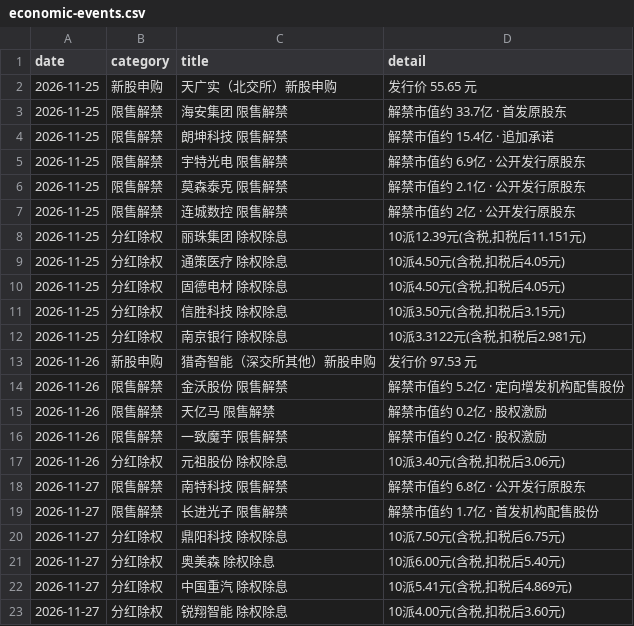
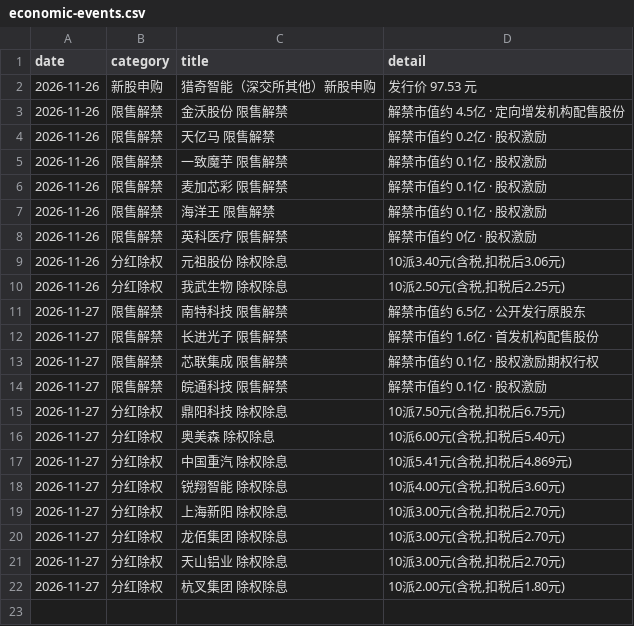
Before and after one commit to hainan5/invest-tracker, a CSV file: public/data/macro/economic-events.csv, drawn as a sheet.

```diff
--- a/public/data/macro/economic-events.csv
+++ b/public/data/macro/economic-events.csv
@@ -1,20 +1,15 @@
 date,category,title,detail
-2026-11-25,新股申购,天广实（北交所）新股申购,发行价 55.65 元
-2026-11-25,限售解禁,海安集团 限售解禁,解禁市值约 33.7亿 · 首发原股东
-2026-11-25,限售解禁,朗坤科技 限售解禁,解禁市值约 15.4亿 · 追加承诺
-2026-11-25,限售解禁,宇特光电 限售解禁,解禁市值约 6.9亿 · 公开发行原股东
-2026-11-25,限售解禁,莫森泰克 限售解禁,解禁市值约 2.1亿 · 公开发行原股东
-2026-11-25,限售解禁,连城数控 限售解禁,解禁市值约 2亿 · 公开发行原股东
-2026-11-25,分红除权,丽珠集团 除权除息,"10派12.39元(含税,扣税后11.151元)"
-2026-11-25,分红除权,通策医疗 除权除息,"10派4.50元(含税,扣税后4.05元)"
-2026-11-25,分红除权,固德电材 除权除息,"10派4.50元(含税,扣税后4.05元)"
-2026-11-25,分红除权,信胜科技 除权除息,"10派3.50元(含税,扣税后3.15元)"
-2026-11-25,分红除权,南京银行 除权除息,"10派3.3122元(含税,扣税后2.981元)"
 2026-11-26,新股申购,猎奇智能（深交所其他）新股申购,发行价 97.53 元
-2026-11-26,限售解禁,金沃股份 限售解禁,解禁市值约 5.2亿 · 定向增发机构配售股份
+2026-11-26,限售解禁,金沃股份 限售解禁,解禁市值约 4.5亿 · 定向增发机构配售股份
 2026-11-26,限售解禁,天亿马 限售解禁,解禁市值约 0.2亿 · 股权激励
-2026-11-26,限售解禁,一致魔芋 限售解禁,解禁市值约 0.2亿 · 股权激励
+2026-11-26,限售解禁,一致魔芋 限售解禁,解禁市值约 0.1亿 · 股权激励
+2026-11-26,限售解禁,麦加芯彩 限售解禁,解禁市值约 0.1亿 · 股权激励
+2026-11-26,限售解禁,海洋王 限售解禁,解禁市值约 0.1亿 · 股权激励
+2026-11-26,限售解禁,英科医疗 限售解禁,解禁市值约 0亿 · 股权激励
 2026-11-26,分红除权,元祖股份 除权除息,"10派3.40元(含税,扣税后3.06元)"
-2026-11-27,限售解禁,南特科技 限售解禁,解禁市值约 6.8亿 · 公开发行原股东
-2026-11-27,限售解禁,长进光子 限售解禁,解禁市值约 1.7亿 · 首发机构配售股份
+2026-11-26,分红除权,我武生物 除权除息,"10派2.50元(含税,扣税后2.25元)"
+2026-11-27,限售解禁,南特科技 限售解禁,解禁市值约 6.5亿 · 公开发行原股东
+2026-11-27,限售解禁,长进光子 限售解禁,解禁市值约 1.6亿 · 首发机构配售股份
+2026-11-27,限售解禁,芯联集成 限售解禁,解禁市值约 0.1亿 · 股权激励期权行权
+2026-11-27,限售解禁,皖通科技 限售解禁,解禁市值约 0.1亿 · 股权激励
 2026-11-27,分红除权,鼎阳科技 除权除息,"10派7.50元(含税,扣税后6.75元)"
@@ -23 +18,5 @@ date,category,title,detail
 2026-11-27,分红除权,锐翔智能 除权除息,"10派4.00元(含税,扣税后3.60元)"
+2026-11-27,分红除权,上海新阳 除权除息,"10派3.00元(含税,扣税后2.70元)"
+2026-11-27,分红除权,龙佰集团 除权除息,"10派3.00元(含税,扣税后2.70元)"
+2026-11-27,分红除权,天山铝业 除权除息,"10派3.00元(含税,扣税后2.70元)"
+2026-11-27,分红除权,杭叉集团 除权除息,"10派2.00元(含税,扣税后1.80元)"
```
Also changed, not shown: public/data/commodities/ethylene-glycol.csv, public/data/commodities/lithium-carbonate.csv, 29 other files.
